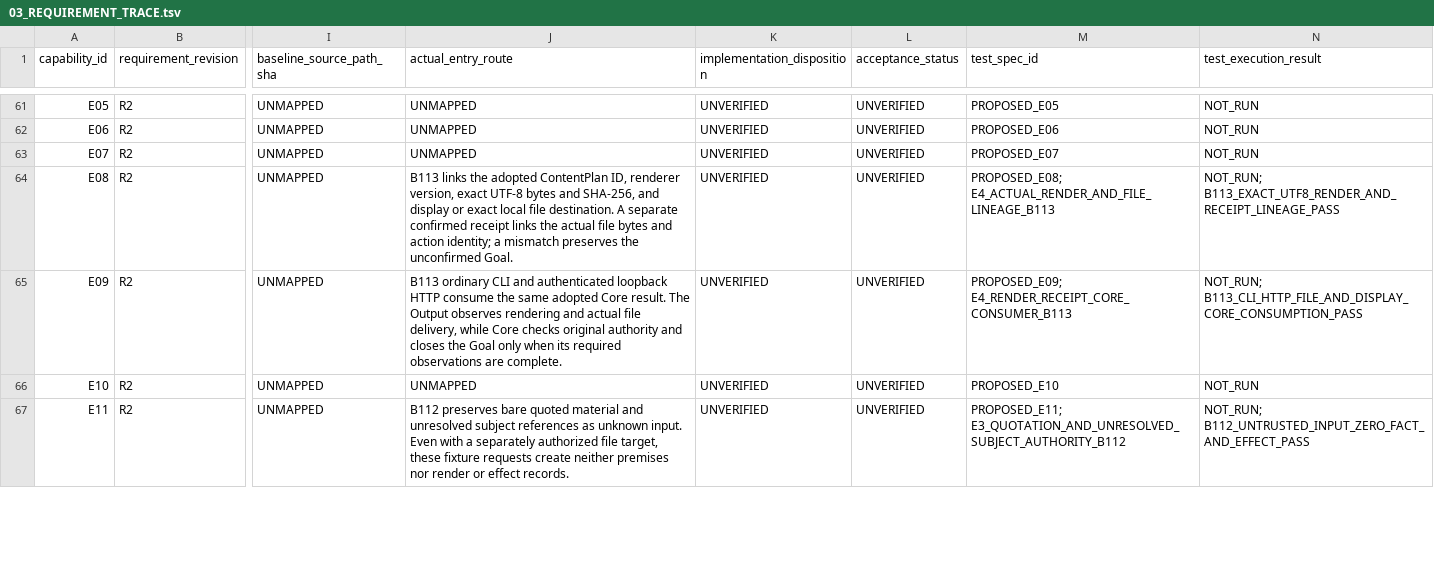
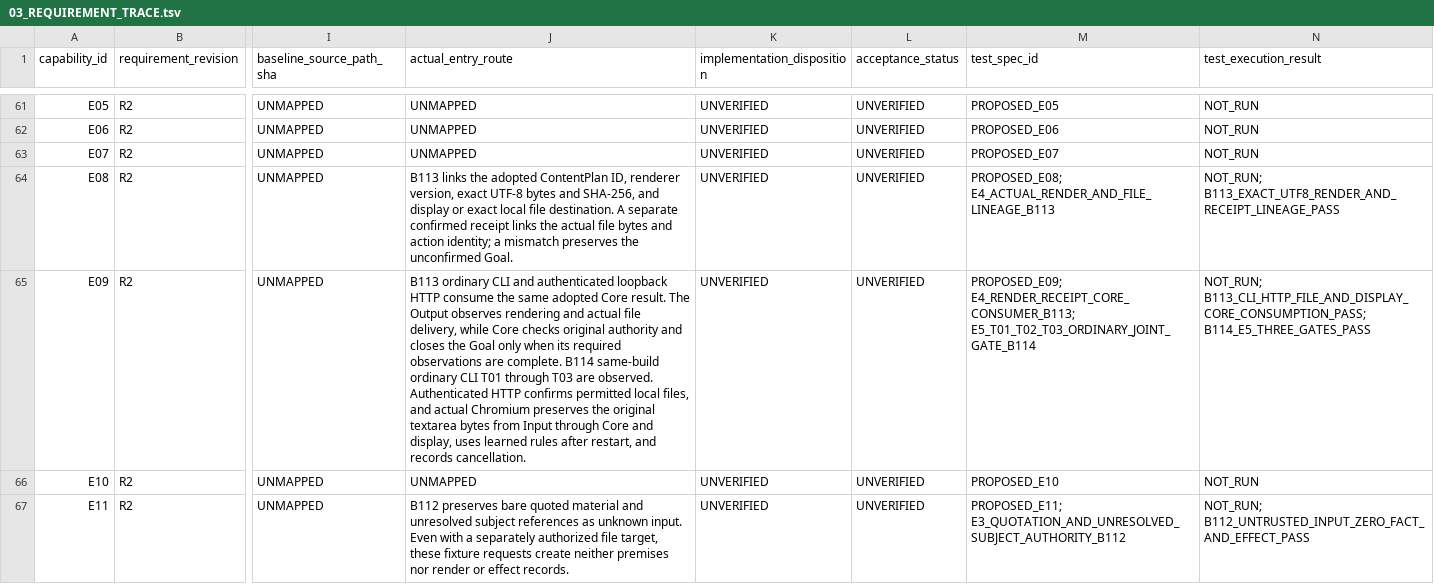
Before and after one commit to gatchimuchio/MINIDORA-BETA, a TSV file: docs/redesign/03_REQUIREMENT_TRACE.tsv, drawn as a sheet; only a part is shown, gaps mark what is left out; the diff covers the shown part only; the diff names each change by its address in the sheet, - before the commit and + after, or states it on an @@ line.

```diff
--- a/docs/redesign/03_REQUIREMENT_TRACE.tsv
+++ b/docs/redesign/03_REQUIREMENT_TRACE.tsv
-J65 (actual_entry_route): …are complete.
+J65 (actual_entry_route): …are complete. B114 same-build ordinary CLI T01 through T03 are observed. Authenticated HTTP confirms permitted local files, and actual Chromium preserves the original textarea bytes from Input through Core and display, uses learned rules after restart, and records cancellation.
-M65 (test_spec_id): PROPOSED_E09; E4_RENDER_RECEIPT_CORE_CONSUMER_B113
+M65 (test_spec_id): PROPOSED_E09; E4_RENDER_RECEIPT_CORE_CONSUMER_B113; E5_T01_T02_T03_ORDINARY_JOINT_GATE_B114
-N65 (test_execution_result): NOT_RUN; B113_CLI_HTTP_FILE_AND_DISPLAY_CORE_CONSUMPTION_PASS
+N65 (test_execution_result): NOT_RUN; B113_CLI_HTTP_FILE_AND_DISPLAY_CORE_CONSUMPTION_PASS; B114_E5_THREE_GATES_PASS
```
Also changed, not shown: 12 edited cells elsewhere in this file, 4 other files.
